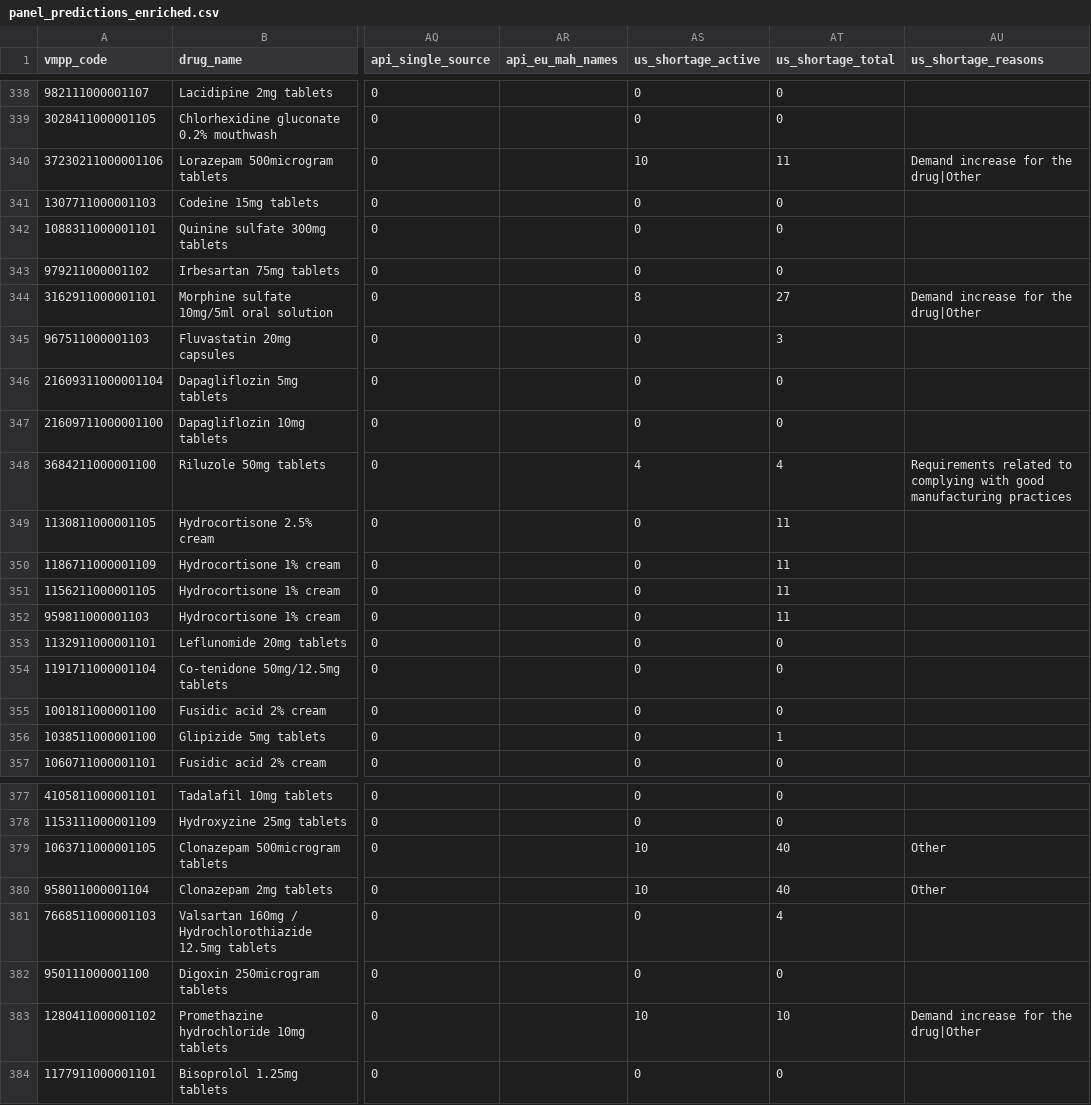
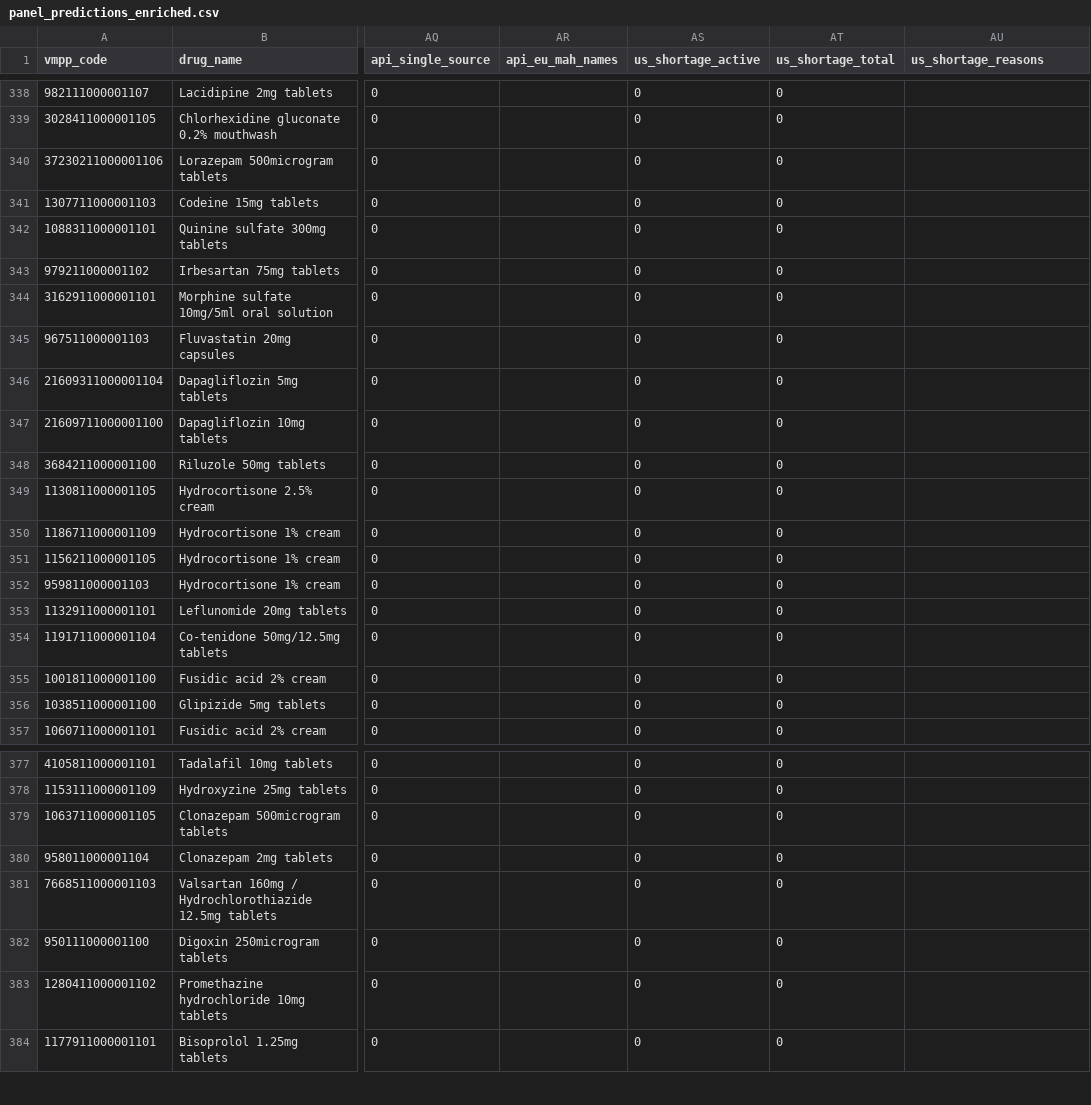
Before and after one commit to skyward-27/nipharm-shortage-intelligence, a CSV file: scrapers/data/model/panel_predictions_enriched.csv, drawn as a sheet; only a part is shown, gaps mark what is left out; the diff covers the shown part only; the diff names each change by its address in the sheet, - before the commit and + after, or states it on an @@ line.

```diff
--- a/scrapers/data/model/panel_predictions_enriched.csv
+++ b/scrapers/data/model/panel_predictions_enriched.csv
-AS340 (us_shortage_active): 10
+AS340 (us_shortage_active): 0
-AT340 (us_shortage_total): 11
+AT340 (us_shortage_total): 0
-AU340 (us_shortage_reasons): Demand increase for the drug|Other
+AU340 (us_shortage_reasons): (empty)
-AS344 (us_shortage_active): 8
+AS344 (us_shortage_active): 0
-AT344 (us_shortage_total): 27
+AT344 (us_shortage_total): 0
-AU344 (us_shortage_reasons): Demand increase for the drug|Other
+AU344 (us_shortage_reasons): (empty)
-AT345 (us_shortage_total): 3
+AT345 (us_shortage_total): 0
-AS348 (us_shortage_active): 4
+AS348 (us_shortage_active): 0
-AT348 (us_shortage_total): 4
+AT348 (us_shortage_total): 0
-AU348 (us_shortage_reasons): Requirements related to complying with good manufacturing practices
+AU348 (us_shortage_reasons): (empty)
-AT349:AT352 (us_shortage_total): 11
+AT349:AT352 (us_shortage_total): 0
-AT356 (us_shortage_total): 1
+AT356 (us_shortage_total): 0
-AS379:AS380 (us_shortage_active): 10
+AS379:AS380 (us_shortage_active): 0
-AT379:AT380 (us_shortage_total): 40
+AT379:AT380 (us_shortage_total): 0
-AU379:AU380 (us_shortage_reasons): Other
+AU379:AU380 (us_shortage_reasons): (empty)
-AT381 (us_shortage_total): 4
+AT381 (us_shortage_total): 0
-AS383 (us_shortage_active): 10
+AS383 (us_shortage_active): 0
-AT383 (us_shortage_total): 10
+AT383 (us_shortage_total): 0
-AU383 (us_shortage_reasons): Demand increase for the drug|Other
+AU383 (us_shortage_reasons): (empty)
```
Also changed, not shown: 159 edited cells elsewhere in this file, scrapers/data/early_warning/api_manufacturer_db.csv, scrapers/data/early_warning/api_manufacturer_features.csv, 1 other file.
